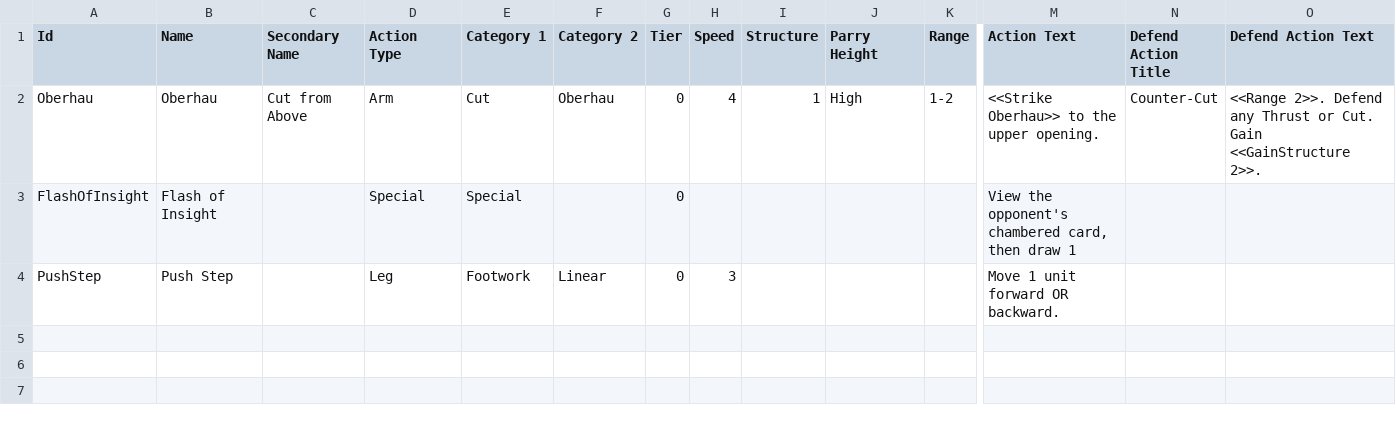
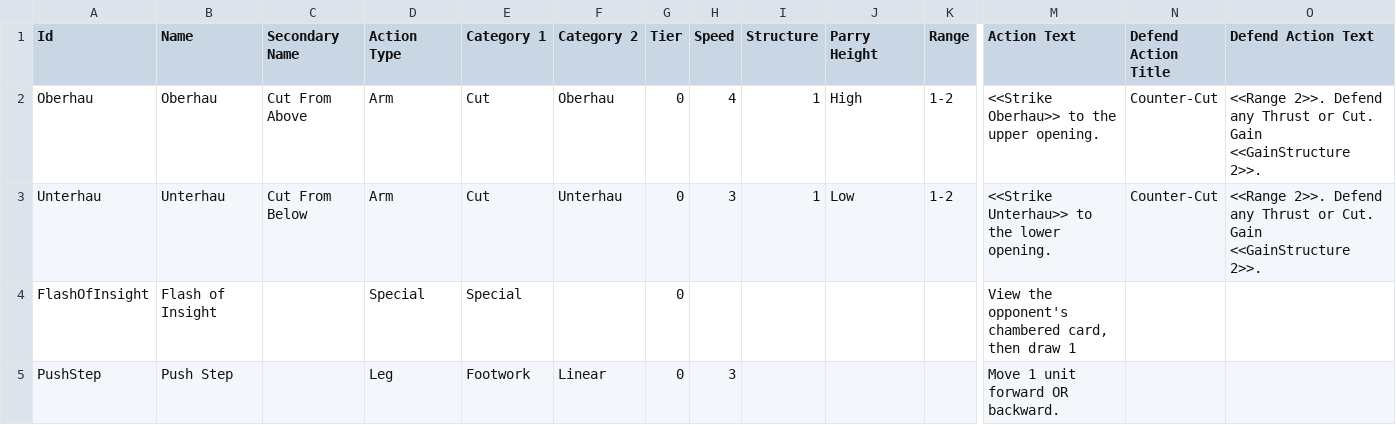
Before and after one commit to DrakonForge/MeisterhauCardCreator, a CSV file: test_data/data.csv, drawn as a sheet; only a part is shown, gaps mark what is left out; rows hold the shown columns only; the diff covers the shown part only; the diff names each change by its address in the sheet, - before the commit and + after, or states it on an @@ line.

Commit message:
Add responsive text and gap scaling

```diff
--- a/test_data/data.csv
+++ b/test_data/data.csv
-C2 (Secondary Name): Cut from Above
+C2 (Secondary Name): Cut From Above
+row 3: Unterhau | Unterhau | Cut From Below | Arm | Cut | Unterhau | 0 | 3 | 1 | Low | 1-2 | <<Strike Unterhau>> to the lower opening. | Counter-Cut | <<Range 2>>. Defend any Thrust or Cut. Gain <<GainStructure 2>>.
```
Also changed, not shown: 1 added row elsewhere in this file, 7 other files.
